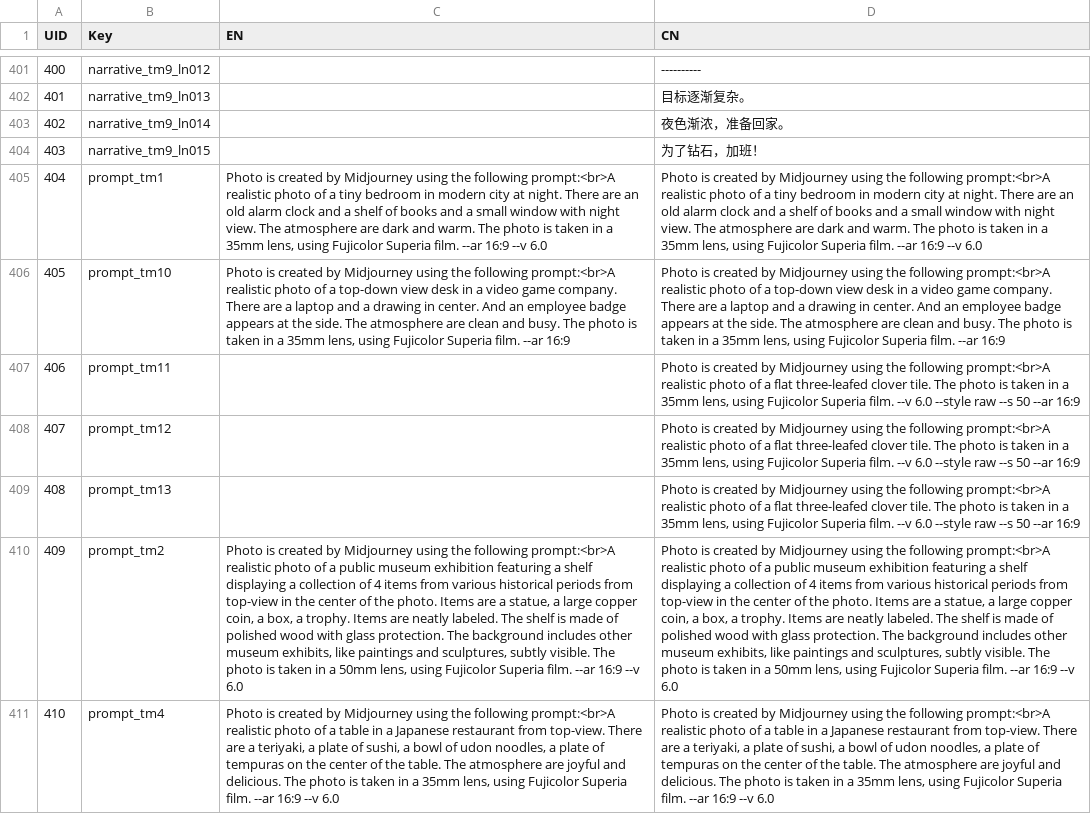
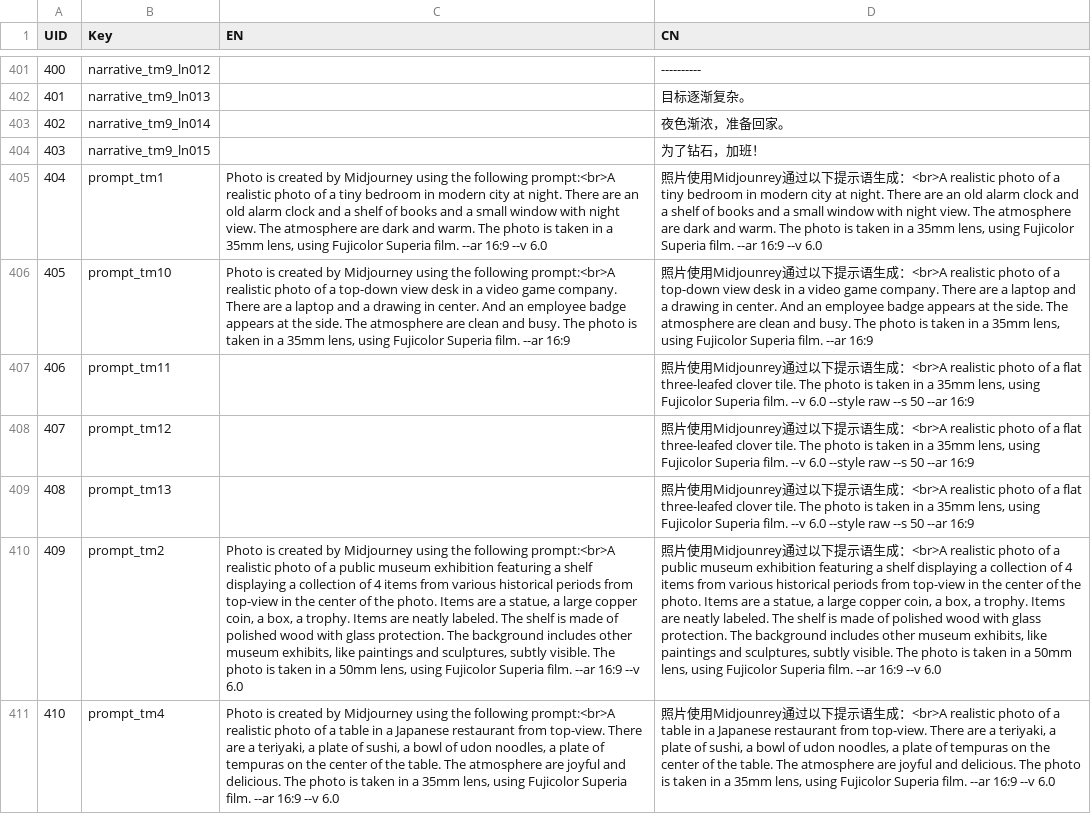
Before and after one commit to lqcatlas/NoE, a CSV file: Assets/Resources/csv/Localization - Localization_Output.csv, drawn as a sheet; only a part is shown, gaps mark what is left out; the diff covers the shown part only; the diff names each change by its address in the sheet, - before the commit and + after, or states it on an @@ line.

Commit message:
Playtest polish
- EN localization for COIN
- official teaser photo

```diff
--- a/Assets/Resources/csv/Localization - Localization_Output.csv
+++ b/Assets/Resources/csv/Localization - Localization_Output.csv
-D405 (CN): Photo is created by Midjourney using the following prompt:<br>A realistic photo…
+D405 (CN): 照片使用Midjounrey通过以下提示语生成：<br>A realistic photo…
-D406 (CN): Photo is created by Midjourney using the following prompt:<br>A realistic photo…
+D406 (CN): 照片使用Midjounrey通过以下提示语生成：<br>A realistic photo…
-D407:D409 (CN): Photo is created by Midjourney using the following prompt:<br>A realistic photo…
+D407:D409 (CN): 照片使用Midjounrey通过以下提示语生成：<br>A realistic photo…
-D410 (CN): Photo is created by Midjourney using the following prompt:<br>A realistic photo…
+D410 (CN): 照片使用Midjounrey通过以下提示语生成：<br>A realistic photo…
-D411 (CN): Photo is created by Midjourney using the following prompt:<br>A realistic photo…
+D411 (CN): 照片使用Midjounrey通过以下提示语生成：<br>A realistic photo…
```
Also changed, not shown: 2 added rows, 1 removed row and 53 edited cells elsewhere in this file, 10 other files.
